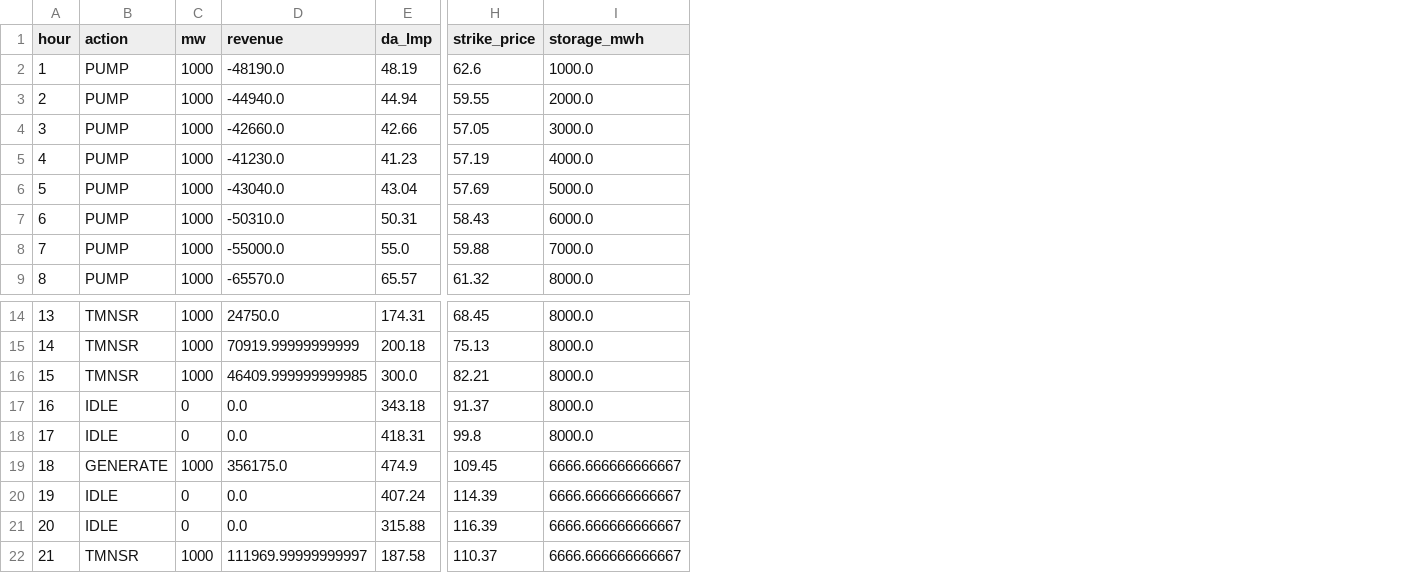
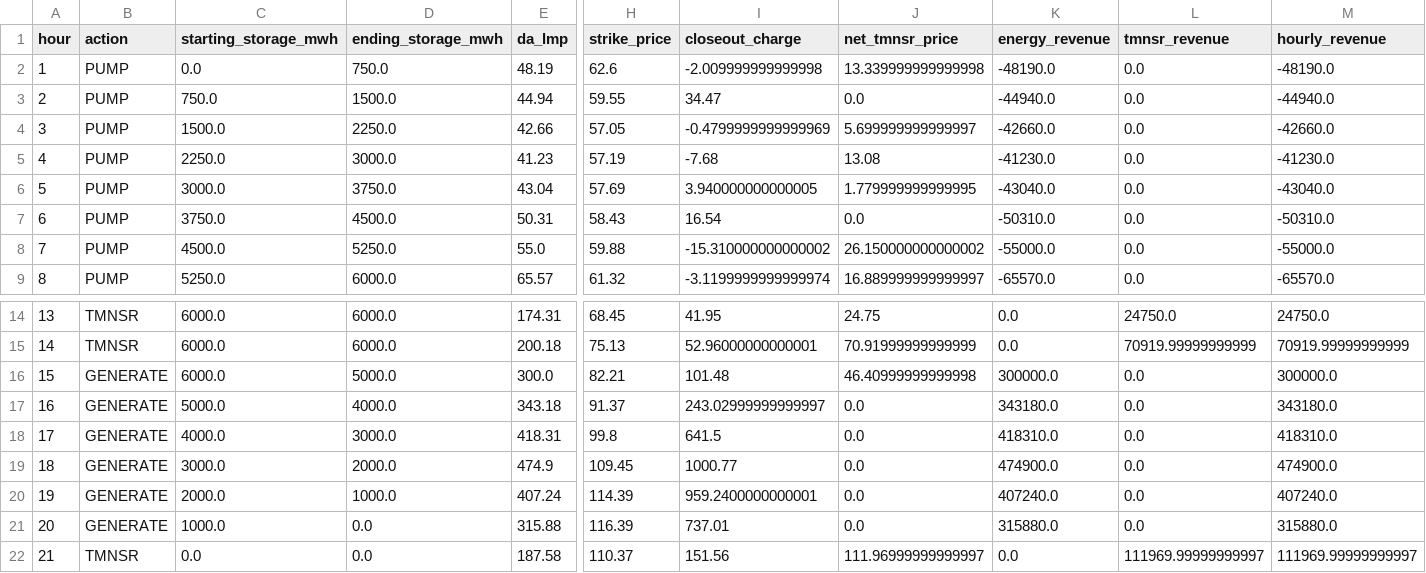
Before and after one commit to moizmahesar-rgb/firstlight, a CSV file: dispatch_results.csv, drawn as a sheet; only a part is shown, gaps mark what is left out; removed rows and columns are numbered as before the commit, all else as after; the diff names each change by its address in the sheet, - before the commit and + after, or states it on an @@ line.

Commit message:
FirstLight pumped hydro optimization - Dynamic programming solution. Optimal revenue .49M (energy .87M + TMNSR 26K). June 24, 2025 ISO-NE.

```diff
--- a/dispatch_results.csv
+++ b/dispatch_results.csv
-column C (mw), rows 2-9: all 1000; rows 14-22: 1000 | 1000 | 1000 | 0 | 0 | 1000 | 0 | 0 | 1000
-column D (revenue), rows 2-9: -48190.0 | -44940.0 | -42660.0 | -41230.0 | -43040.0 | -50310.0 | -55000.0 | -65570.0; rows 14-22: 24750.0 | 70919.99999999999 | 46409.999999999985 | 0.0 | 0.0 | 356175.0 | 0.0 | 0.0 | 111969.99999999997
+column C (starting_storage_mwh), rows 2-9: 0.0 | 750.0 | 1500.0 | 2250.0 | 3000.0 | 3750.0 | 4500.0 | 5250.0; rows 14-22: 6000.0 | 6000.0 | 6000.0 | 5000.0 | 4000.0 | 3000.0 | 2000.0 | 1000.0 | 0.0
+column D (ending_storage_mwh), rows 2-9: 750.0 | 1500.0 | 2250.0 | 3000.0 | 3750.0 | 4500.0 | 5250.0 | 6000.0; rows 14-22: 6000.0 | 6000.0 | 5000.0 | 4000.0 | 3000.0 | 2000.0 | 1000.0 | 0.0 | 0.0
-column I (storage_mwh), rows 2-9: 1000.0 | 2000.0 | 3000.0 | 4000.0 | 5000.0 | 6000.0 | 7000.0 | 8000.0; rows 14-22: 8000.0 | 8000.0 | 8000.0 | 8000.0 | 8000.0 | 6666.666666666667 | 6666.666666666667 | 6666.666666666667 | 6666.666666666667
+column I (closeout_charge), rows 2-9: -2.009999999999998 | 34.47 | -0.4799999999999969 | -7.68 | 3.940000000000005 | 16.54 | -15.310000000000002 | -3.1199999999999974; rows 14-22: 41.95 | 52.96000000000001 | 101.48 | 243.02999999999997 | 641.5 | 1000.77 | 959.2400000000001 | 737.01 | 151.56
+column J (net_tmnsr_price), rows 2-9: 13.339999999999998 | 0.0 | 5.699999999999997 | 13.08 | 1.779999999999995 | 0.0 | 26.150000000000002 | 16.889999999999997; rows 14-22: 24.75 | 70.91999999999999 | 46.40999999999998 | 0.0 | 0.0 | 0.0 | 0.0 | 0.0 | 111.96999999999997
+column K (energy_revenue), rows 2-9: -48190.0 | -44940.0 | -42660.0 | -41230.0 | -43040.0 | -50310.0 | -55000.0 | -65570.0; rows 14-22: 0.0 | 0.0 | 300000.0 | 343180.0 | 418310.0 | 474900.0 | 407240.0 | 315880.0 | 0.0
+column L (tmnsr_revenue), rows 2-9: all 0.0; rows 14-22: 24750.0 | 70919.99999999999 | 0.0 | 0.0 | 0.0 | 0.0 | 0.0 | 0.0 | 111969.99999999997
+column M (hourly_revenue), rows 2-9: -48190.0 | -44940.0 | -42660.0 | -41230.0 | -43040.0 | -50310.0 | -55000.0 | -65570.0; rows 14-22: 24750.0 | 70919.99999999999 | 300000.0 | 343180.0 | 418310.0 | 474900.0 | 407240.0 | 315880.0 | 111969.99999999997
-B16 (action): TMNSR
+B16 (action): GENERATE
-B17:B18 (action): IDLE
+B17:B18 (action): GENERATE
-B20:B21 (action): IDLE
+B20:B21 (action): GENERATE
```
Also changed, not shown: 8 other files.
